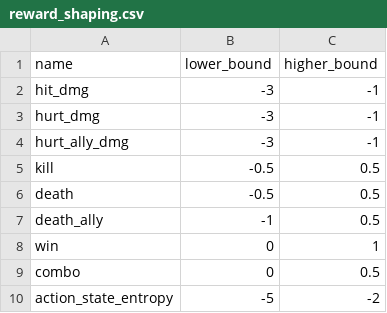
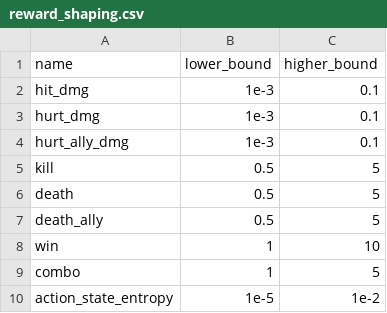
Before and after one commit to villinvic/Georges, a CSV file: config/tables/reward_shaping.csv, drawn as a sheet.

```diff
--- a/config/tables/reward_shaping.csv
+++ b/config/tables/reward_shaping.csv
@@ -1,10 +1,10 @@
 name, lower_bound, higher_bound
-"hit_dmg", -3, -1
-"hurt_dmg", -3, -1
-"hurt_ally_dmg", -3, -1
-"kill", -0.5, 0.5
-"death", -0.5, 0.5
-"death_ally", -1, 0.5
-"win", 0, 1
-"combo", 0, 0.5
-"action_state_entropy", -5, -2
+"hit_dmg", 1e-3, 0.1
+"hurt_dmg", 1e-3, 0.1
+"hurt_ally_dmg", 1e-3, 0.1
+"kill", 0.5, 5
+"death", 0.5, 5
+"death_ally", 0.5, 5
+"win", 1, 10
+"combo", 1, 5
+"action_state_entropy", 1e-5, 1e-2
```
Also changed, not shown: 7 other files.
